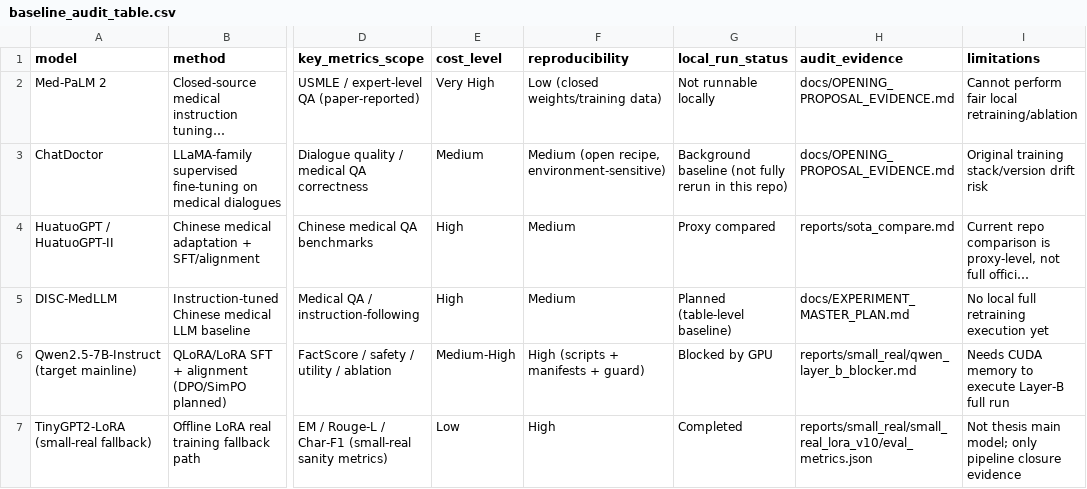
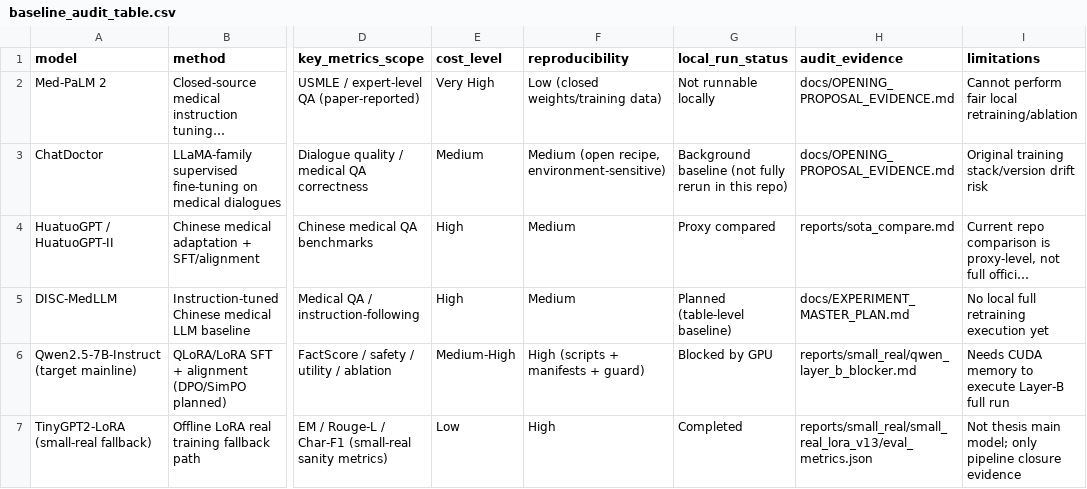
Before and after one commit to SansAppel-PW/MedLLM, a CSV file: reports/thesis_assets/tables/baseline_audit_table.csv, drawn as a sheet; only a part is shown, gaps mark what is left out; long unchanged cells end in …; the diff names each change by its address in the sheet, - before the commit and + after, or states it on an @@ line.

```diff
--- a/reports/thesis_assets/tables/baseline_audit_table.csv
+++ b/reports/thesis_assets/tables/baseline_audit_table.csv
-H7 (audit_evidence): reports/small_real/small_real_lora_v10/eval_metrics.json
+H7 (audit_evidence): reports/small_real/small_real_lora_v13/eval_metrics.json
```
Also changed, not shown: reports/thesis_assets/tables/ablation_small_real_runs.csv, reports/thesis_assets/tables/alignment_real_dpo_runs.csv, 55 other files.
